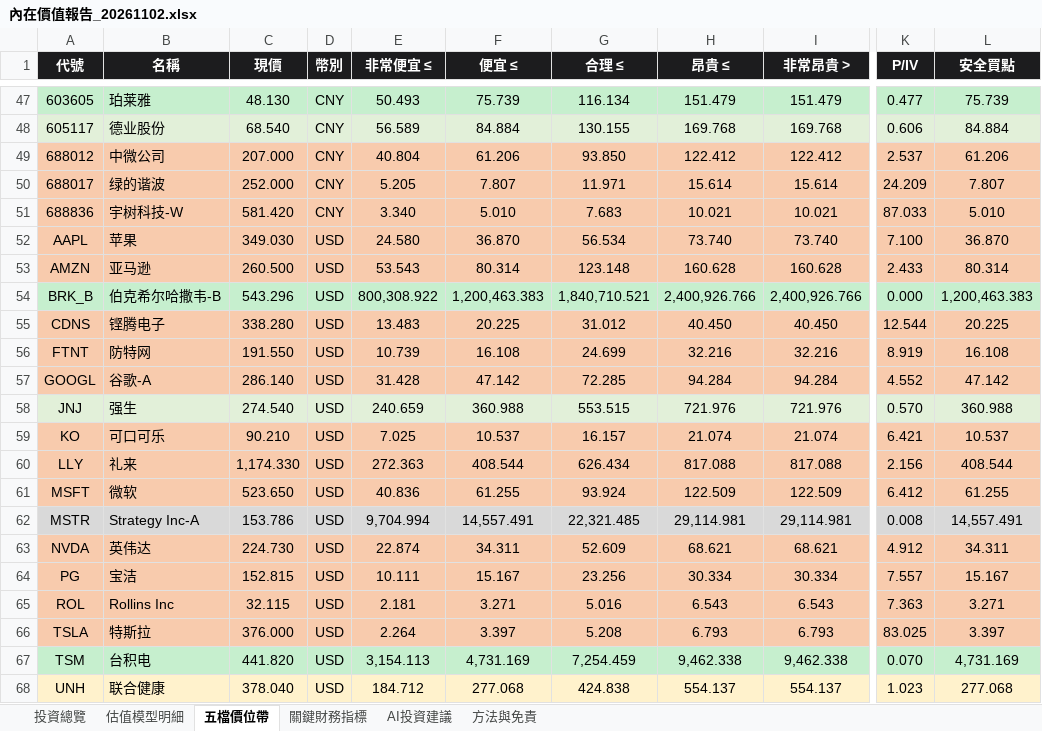
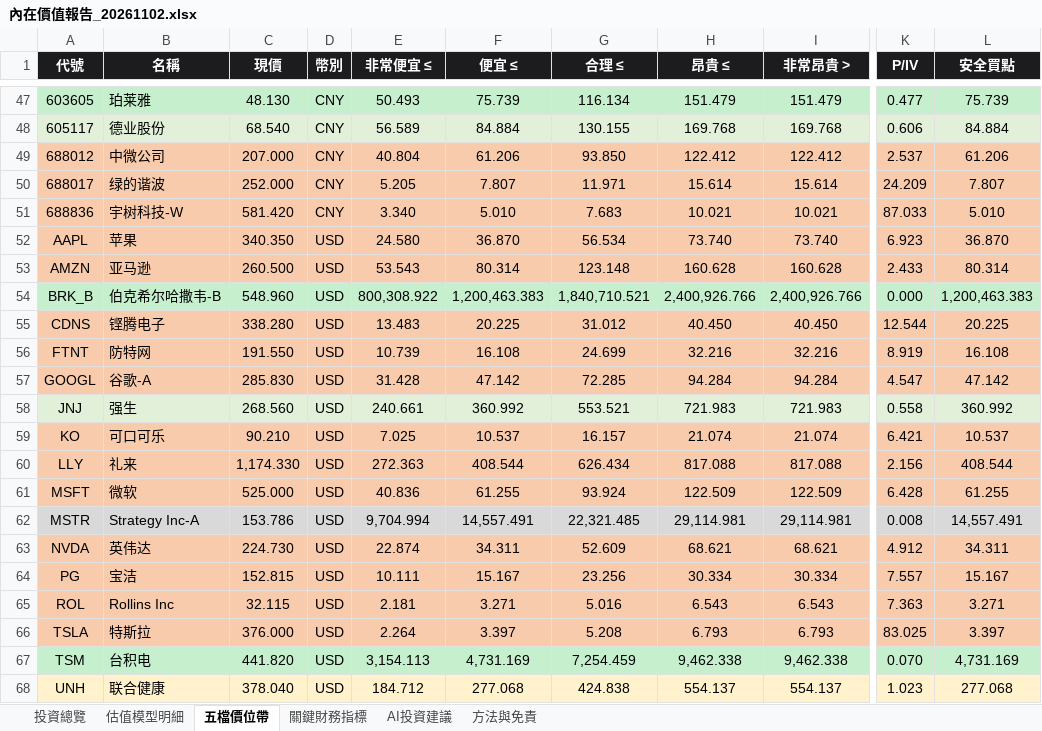
Before and after one commit to wbensonw/AI_stock_intrinsic_value, an Excel workbook: docs/reports/內在價值報告_20261102.xlsx, sheet 五檔價位帶, drawn as a sheet; only a part is shown, gaps mark what is left out; values as stored, in another font and other column widths than the file's, no borders; the diff names each change by its address in the sheet, - before the commit and + after, or states it on an @@ line.

```diff
--- a/docs/reports/內在價值報告_20261102.xlsx (sheet 五檔價位帶)
+++ b/docs/reports/內在價值報告_20261102.xlsx (sheet 五檔價位帶)
-C52 (現價): 349.030
+C52 (現價): 340.350
-K52 (P/IV): 7.100
+K52 (P/IV): 6.923
-C54 (現價): 543.296
+C54 (現價): 548.960
-C57 (現價): 286.140
+C57 (現價): 285.830
-K57 (P/IV): 4.552
+K57 (P/IV): 4.547
-C58 (現價): 274.540
+C58 (現價): 268.560
-E58 (非常便宜 ≤): 240.659
+E58 (非常便宜 ≤): 240.661
-F58 (便宜 ≤): 360.988
+F58 (便宜 ≤): 360.992
-G58 (合理 ≤): 553.515
+G58 (合理 ≤): 553.521
-H58 (昂貴 ≤): 721.976
+H58 (昂貴 ≤): 721.983
-I58 (非常昂貴 >): 721.976
+I58 (非常昂貴 >): 721.983
-K58 (P/IV): 0.570
+K58 (P/IV): 0.558
-L58 (安全買點): 360.988
+L58 (安全買點): 360.992
-C61 (現價): 523.650
+C61 (現價): 525.000
-K61 (P/IV): 6.412
+K61 (P/IV): 6.428
```
Also changed, not shown: sheet 投資總覽, sheet 估值模型明細, sheet 關鍵財務指標, sheet AI投資建議.
